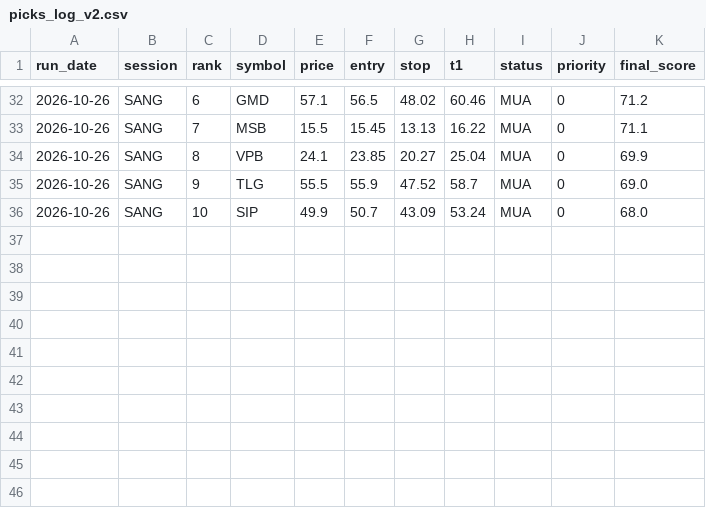
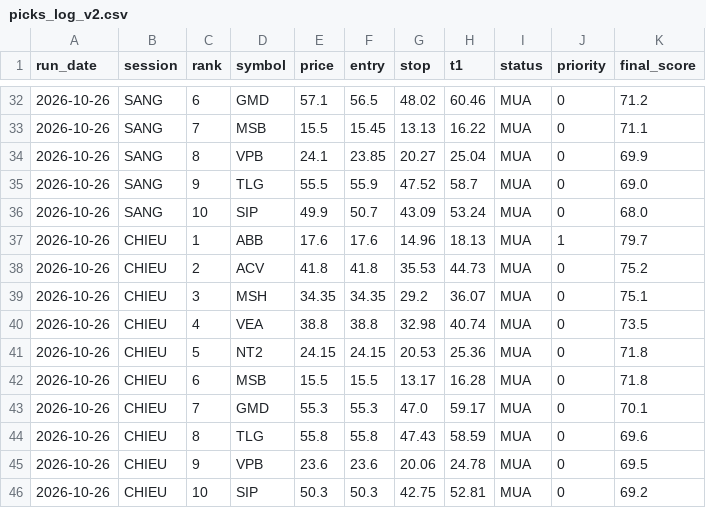
Before and after one commit to karenmanucian1-commits/Top-5-Co-Phieu-Hang-Ngay-Claude, a CSV file: data/picks_log_v2.csv, drawn as a sheet; only a part is shown, gaps mark what is left out.

```diff
--- a/data/picks_log_v2.csv
+++ b/data/picks_log_v2.csv
@@ -36 +36,11 @@ run_date,session,rank,symbol,price,entry,stop,t1,status,priority,final_score
 2026-10-26,SANG,10,SIP,49.9,50.7,43.09,53.24,MUA,0,68.0
+2026-10-26,CHIEU,1,ABB,17.6,17.6,14.96,18.13,MUA,1,79.7
+2026-10-26,CHIEU,2,ACV,41.8,41.8,35.53,44.73,MUA,0,75.2
+2026-10-26,CHIEU,3,MSH,34.35,34.35,29.2,36.07,MUA,0,75.1
+2026-10-26,CHIEU,4,VEA,38.8,38.8,32.98,40.74,MUA,0,73.5
+2026-10-26,CHIEU,5,NT2,24.15,24.15,20.53,25.36,MUA,0,71.8
+2026-10-26,CHIEU,6,MSB,15.5,15.5,13.17,16.28,MUA,0,71.8
+2026-10-26,CHIEU,7,GMD,55.3,55.3,47.0,59.17,MUA,0,70.1
+2026-10-26,CHIEU,8,TLG,55.8,55.8,47.43,58.59,MUA,0,69.6
+2026-10-26,CHIEU,9,VPB,23.6,23.6,20.06,24.78,MUA,0,69.5
+2026-10-26,CHIEU,10,SIP,50.3,50.3,42.75,52.81,MUA,0,69.2
```
Also changed, not shown: data/picks_log.csv, 2 other files.
